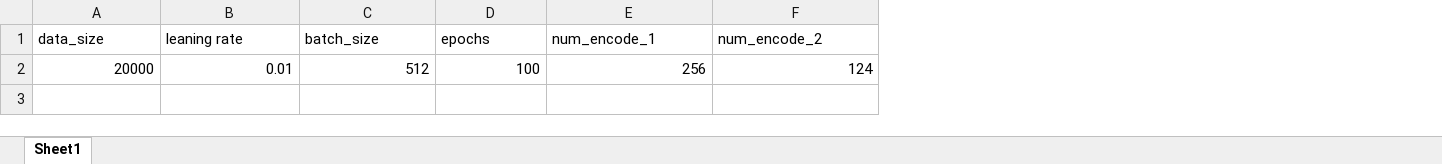
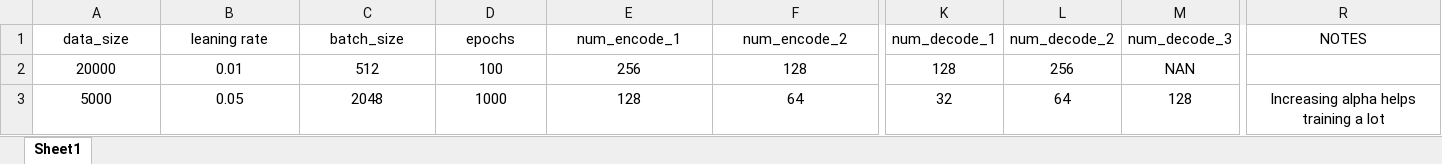
Before and after one commit to BobZiyangDing/TencentRecommendation, an Excel workbook: Parameter_History.xlsx, sheet Sheet1, drawn as a sheet; only a part is shown, gaps mark what is left out; values as stored, in another font and other column widths than the file's, no borders; rows hold the shown columns only; the diff covers the shown part only; the diff names each change by its address in the sheet, - before the commit and + after, or states it on an @@ line.

```diff
--- a/Parameter_History.xlsx (sheet Sheet1)
+++ b/Parameter_History.xlsx (sheet Sheet1)
+column K (num_decode_1), row 2: 128
+column L (num_decode_2), row 2: 256
+column M (num_decode_3), row 2: NAN
+column R (NOTES), empty
-A1:F1 alignment: left
+A1:F1 alignment: center
-A2:F2 alignment: right
+A2:F2 alignment: center
-F2 (num_encode_2): 124
+F2 (num_encode_2): 128
+row 3: 5000 | 0.05 | 2048 | 1000 | 128 | 64 | 32 | 64 | 128 | Increasing alpha helps training a lot
```
Also changed, not shown: cell formats elsewhere in this sheet, 1 other file.
